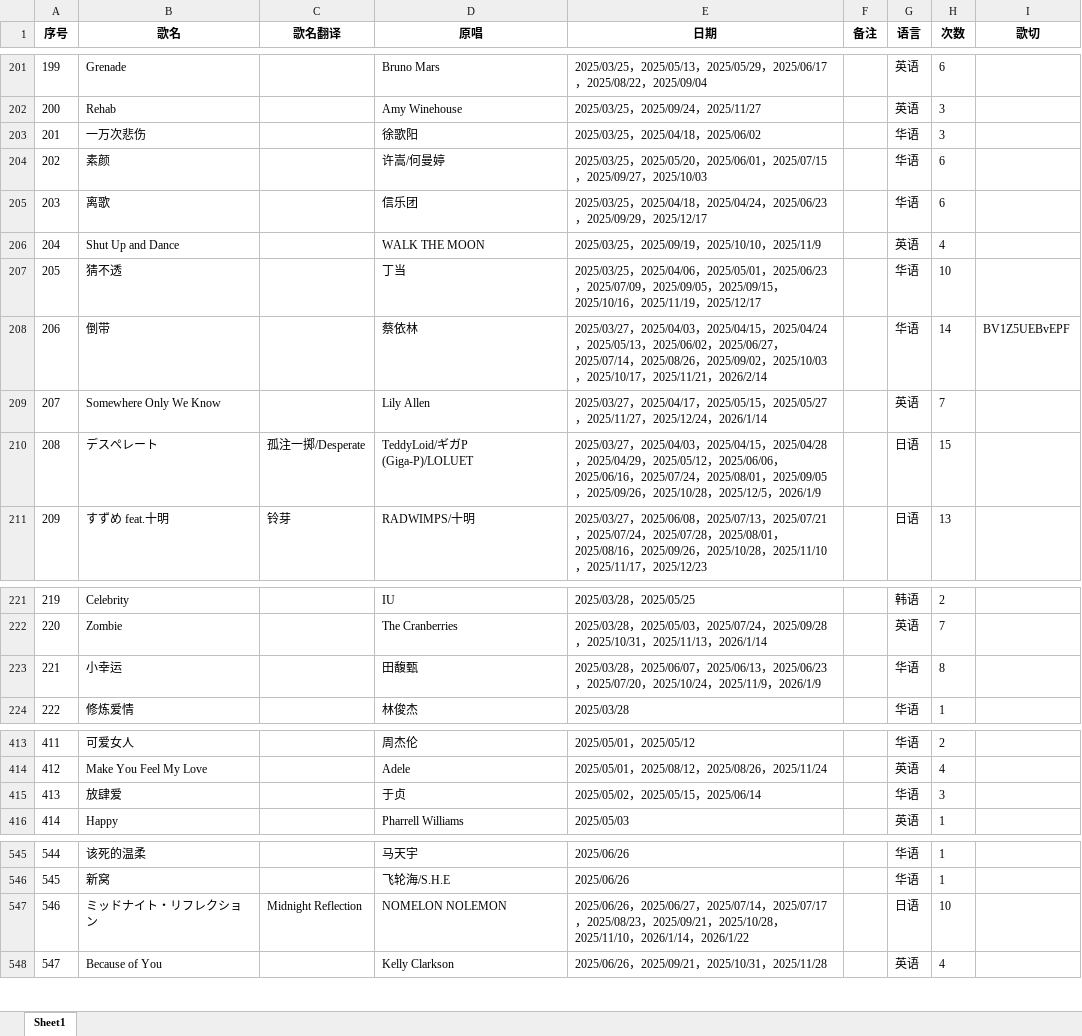
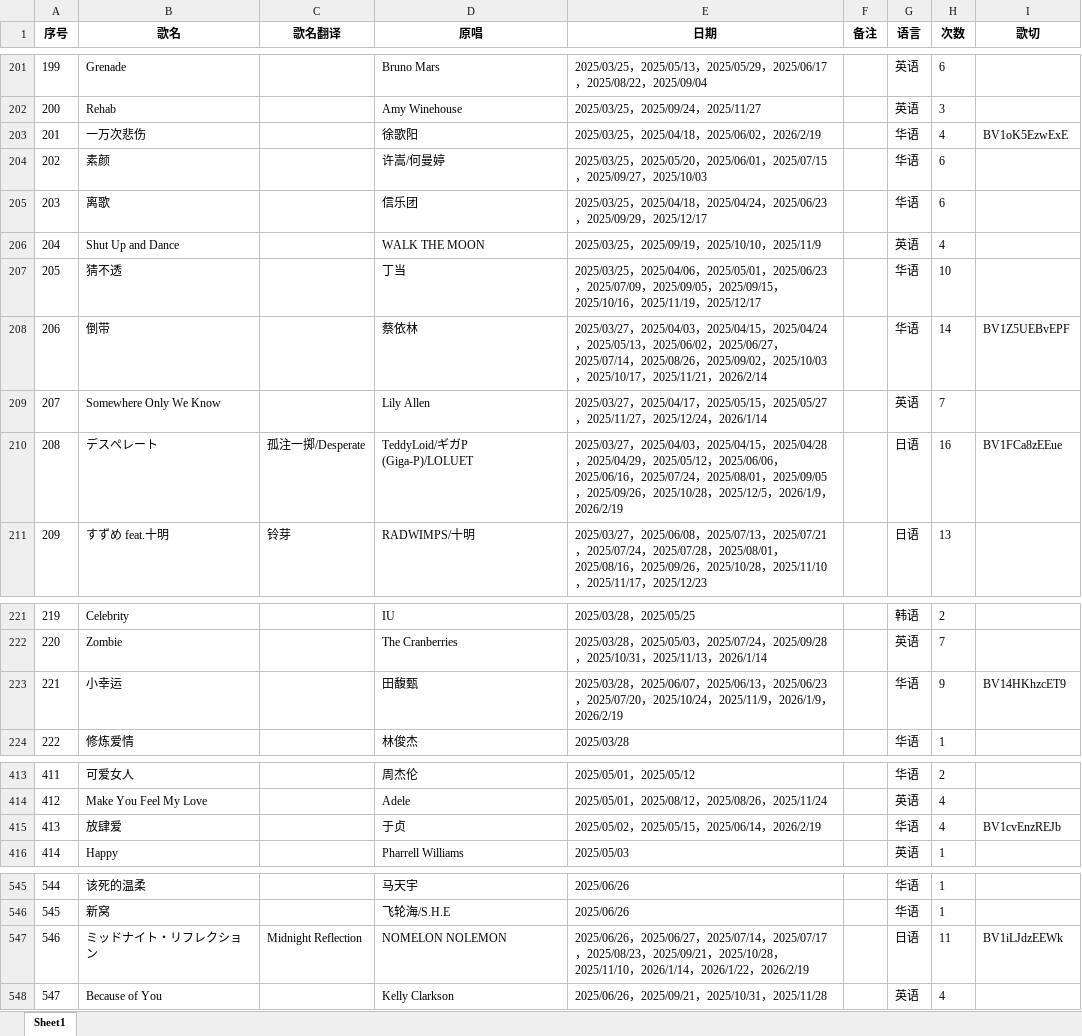
Before and after one commit to mit3urifans/mit3uri-song-list, an Excel workbook: scripts/Book1.xlsx, sheet Sheet1, drawn as a sheet; only a part is shown, gaps mark what is left out; values as stored, in another font and other column widths than the file's, no borders; the diff covers the shown part only; the diff names each change by its address in the sheet, - before the commit and + after, or states it on an @@ line.

```diff
--- a/scripts/Book1.xlsx (sheet Sheet1)
+++ b/scripts/Book1.xlsx (sheet Sheet1)
-E203 (日期): 2025/03/25，2025/04/18，2025/06/02
+E203 (日期): 2025/03/25，2025/04/18，2025/06/02，2026/2/19
-H203 (次数): 3
+H203 (次数): 4
-I203 (歌切): (empty)
+I203 (歌切): BV1oK5EzwExE
-E210 (日期): …，2026/1/9
+E210 (日期): …，2026/1/9，2026/2/19
-H210 (次数): 15
+H210 (次数): 16
-I210 (歌切): (empty)
+I210 (歌切): BV1FCa8zEEue
-E223 (日期): …，2026/1/9
+E223 (日期): …，2026/1/9，2026/2/19
-H223 (次数): 8
+H223 (次数): 9
-I223 (歌切): (empty)
+I223 (歌切): BV14HKhzcET9
-E415 (日期): 2025/05/02，2025/05/15，2025/06/14
+E415 (日期): 2025/05/02，2025/05/15，2025/06/14，2026/2/19
-H415 (次数): 3
+H415 (次数): 4
-I415 (歌切): (empty)
+I415 (歌切): BV1cvEnzREJb
-E547 (日期): …，2026/1/22
+E547 (日期): …，2026/1/22，2026/2/19
-H547 (次数): 10
+H547 (次数): 11
-I547 (歌切): (empty)
+I547 (歌切): BV1iLJdzEEWk
```
Also changed, not shown: 2 added rows, 1 removed row and 60 edited cells elsewhere in this sheet, 1 other file.
